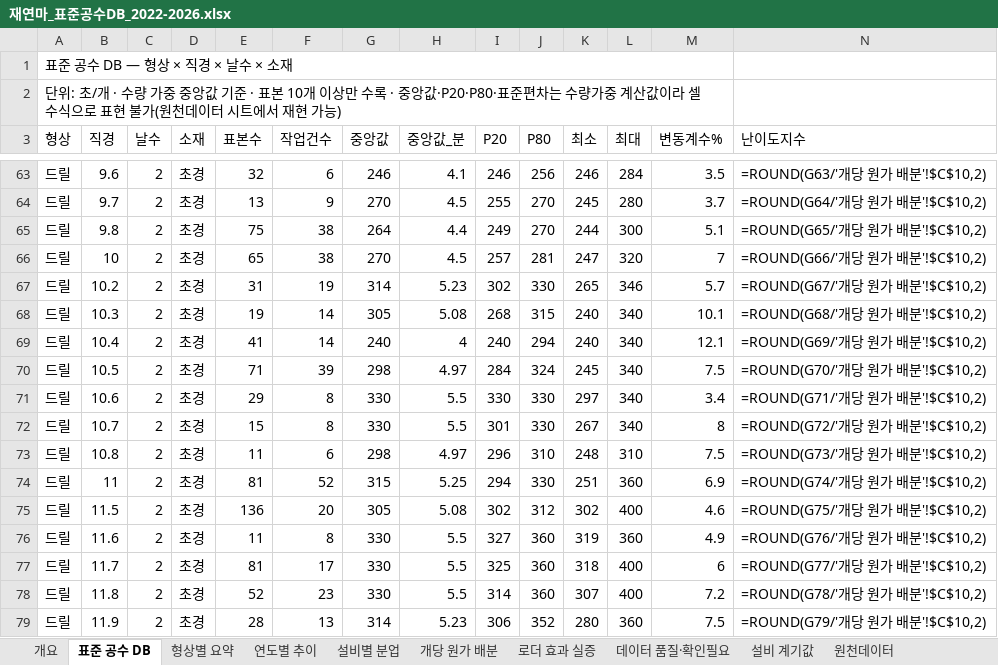
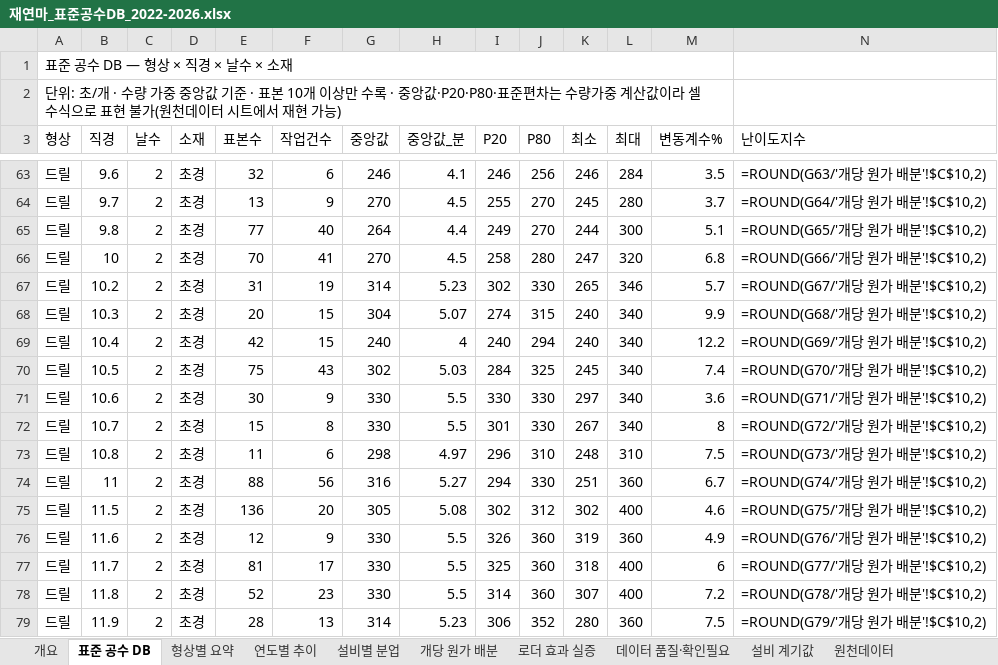
Before and after one commit to HanKyungJun/koreatooling-portal, an Excel workbook: wiki/measurements/재연마_표준공수DB_2022-2026.xlsx, sheet 표준 공수 DB, drawn as a sheet; only a part is shown, gaps mark what is left out; values as stored, in another font and other column widths than the file's, no cell formats; formulas without a stored value are shown as written; the diff covers the shown part only; the diff names each change by its address in the sheet, - before the commit and + after, or states it on an @@ line.

```diff
--- a/wiki/measurements/재연마_표준공수DB_2022-2026.xlsx (sheet 표준 공수 DB)
+++ b/wiki/measurements/재연마_표준공수DB_2022-2026.xlsx (sheet 표준 공수 DB)
-E65 (표본수): 75
+E65 (표본수): 77
-F65 (작업건수): 38
+F65 (작업건수): 40
-E66 (표본수): 65
+E66 (표본수): 70
-F66 (작업건수): 38
+F66 (작업건수): 41
-I66 (P20): 257
+I66 (P20): 258
-J66 (P80): 281
+J66 (P80): 280
-M66 (변동계수%): 7
+M66 (변동계수%): 6.8
-E68 (표본수): 19
+E68 (표본수): 20
-F68:F69 (작업건수): 14
+F68:F69 (작업건수): 15
-G68 (중앙값): 305
+G68 (중앙값): 304
-H68 (중앙값_분): 5.08
+H68 (중앙값_분): 5.07
-I68 (P20): 268
+I68 (P20): 274
-M68 (변동계수%): 10.1
+M68 (변동계수%): 9.9
-E69 (표본수): 41
+E69 (표본수): 42
-M69 (변동계수%): 12.1
+M69 (변동계수%): 12.2
-E70 (표본수): 71
+E70 (표본수): 75
-F70 (작업건수): 39
+F70 (작업건수): 43
-G70 (중앙값): 298
+G70 (중앙값): 302
-H70 (중앙값_분): 4.97
+H70 (중앙값_분): 5.03
-J70 (P80): 324
+J70 (P80): 325
-M70 (변동계수%): 7.5
+M70 (변동계수%): 7.4
-E71 (표본수): 29
+E71 (표본수): 30
-F71 (작업건수): 8
+F71 (작업건수): 9
-M71 (변동계수%): 3.4
+M71 (변동계수%): 3.6
-E74 (표본수): 81
+E74 (표본수): 88
-F74 (작업건수): 52
+F74 (작업건수): 56
-G74 (중앙값): 315
+G74 (중앙값): 316
-H74 (중앙값_분): 5.25
+H74 (중앙값_분): 5.27
-M74 (변동계수%): 6.9
+M74 (변동계수%): 6.7
-E76 (표본수): 11
+E76 (표본수): 12
-F76 (작업건수): 8
+F76 (작업건수): 9
-I76 (P20): 327
+I76 (P20): 326
```
Also changed, not shown: 1 added row and 360 edited cells elsewhere in this sheet, sheet 원천데이터, sheet 형상별 요약, sheet 설비별 분업, sheet 연도별 추이, sheet 개당 원가 배분, sheet 로더 효과 실증, cell formats, 1 other file.
